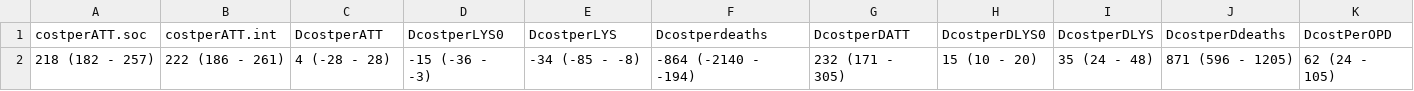
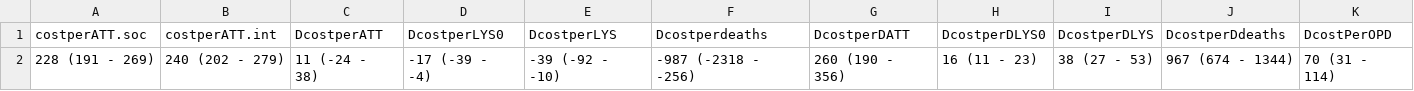
Before and after one commit to nmafirakureva/TruenatModel, a CSV file: outdata/allpout.csv, drawn as a sheet; only a part is shown; removed rows and columns are numbered as before the commit, all else as after; rows hold the shown columns only; the diff names each change by its address in the sheet, - before the commit and + after, or states it on an @@ line.

```diff
--- a/outdata/allpout.csv
+++ b/outdata/allpout.csv
-row 2: 218 (182 - 257) | 222 (186 - 261) | 4 (-28 - 28) | -15 (-36 - -3) | -34 (-85 - -8) | -864 (-2140 - -194) | 232 (171 - 305) | 15 (10 - 20) | 35 (24 - 48) | 871 (596 - 1205) | 62 (24 - 105)
+row 2: 228 (191 - 269) | 240 (202 - 279) | 11 (-24 - 38) | -17 (-39 - -4) | -39 (-92 - -10) | -987 (-2318 - -256) | 260 (190 - 356) | 16 (11 - 23) | 38 (27 - 53) | 967 (674 - 1344) | 70 (31 - 114)
```
Also changed, not shown: outdata/DRS.csv, outdata/allout.csv, 13 other files.
